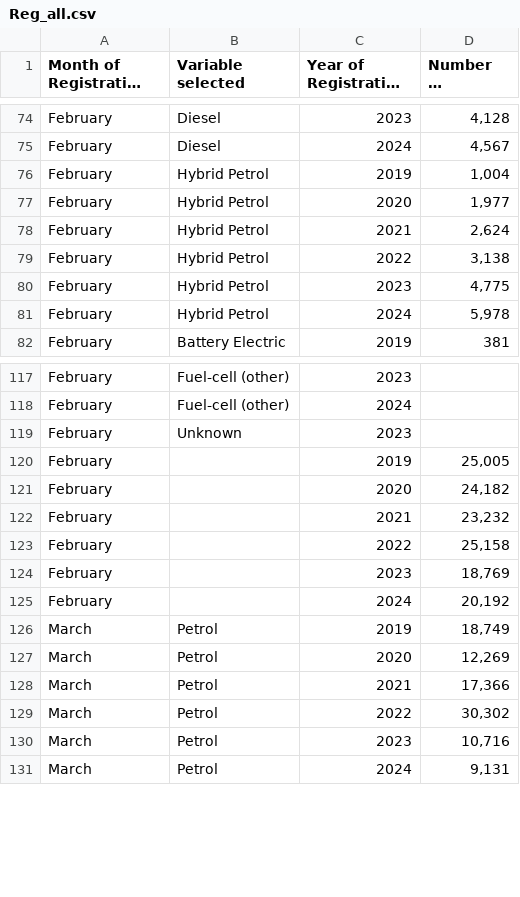
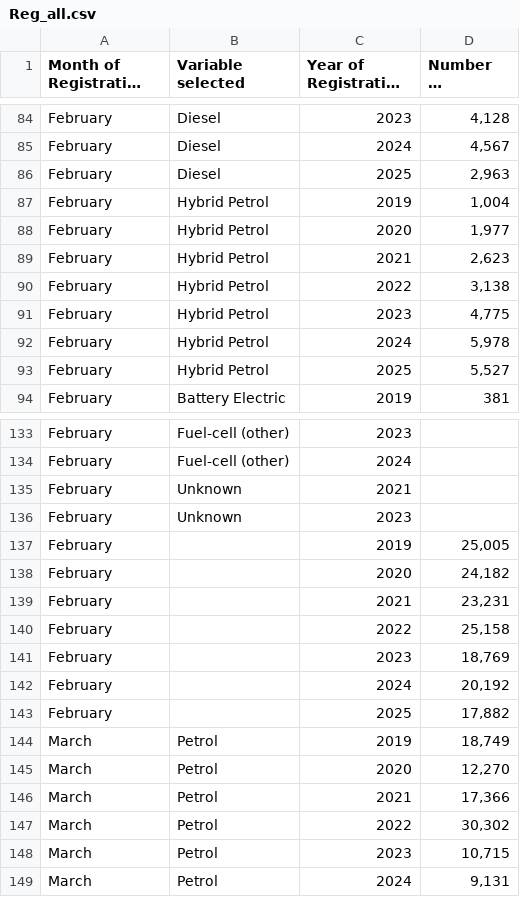
Before and after one commit to marcdaalder/motorshare, a CSV file: Reg_all.csv, drawn as a sheet; only a part is shown, gaps mark what is left out; long unchanged cells end in …; addresses are those after the commit; the diff covers the shown part only; the diff names each change by its address in the sheet, - before the commit and + after, or states it on an @@ line.

```diff
--- a/Reg_all.csv
+++ b/Reg_all.csv
+row 86: February | Diesel | 2025 | 2,963
-D89 (Number of vehicles): 2,624
+D89 (Number of vehicles): 2,623
+row 93: February | Hybrid Petrol | 2025 | 5,527
+row 135: February | Unknown | 2021
-D139 (Number of vehicles): 23,232
+D139 (Number of vehicles): 23,231
+row 143: February |  | 2025 | 17,882
-D145 (Number of vehicles): 12,269
+D145 (Number of vehicles): 12,270
-D148 (Number of vehicles): 10,716
+D148 (Number of vehicles): 10,715
```
Also changed, not shown: 24 added rows and 23 edited cells elsewhere in this file, Reg.csv.
